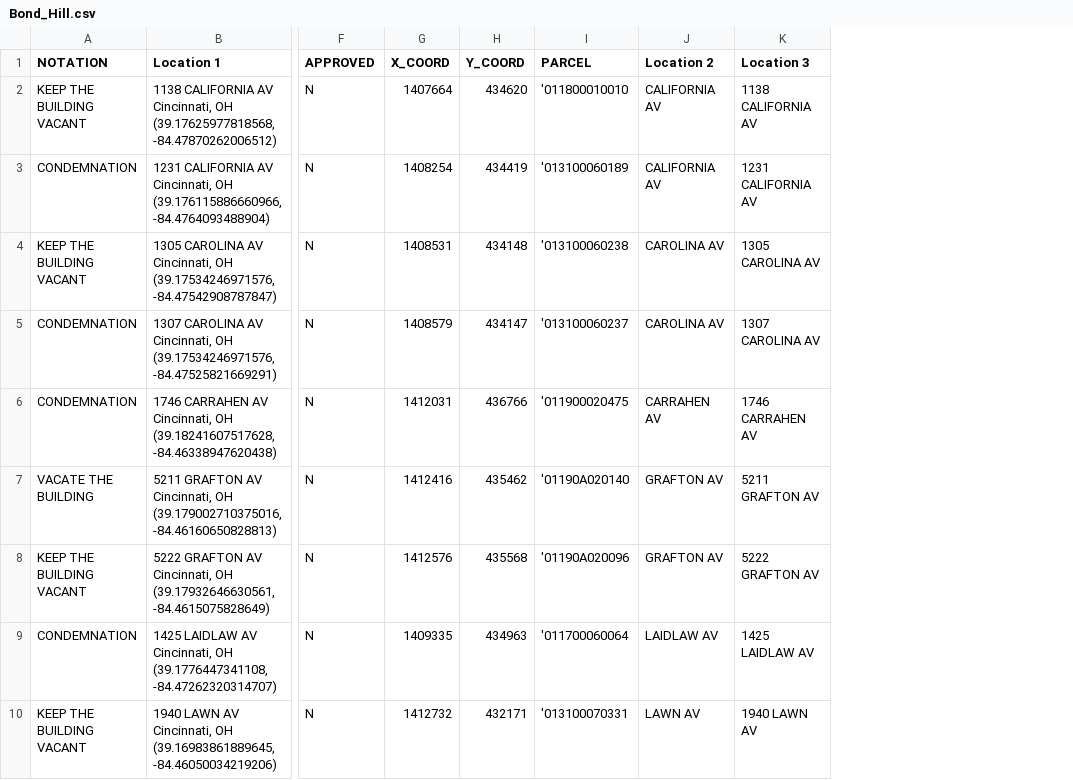
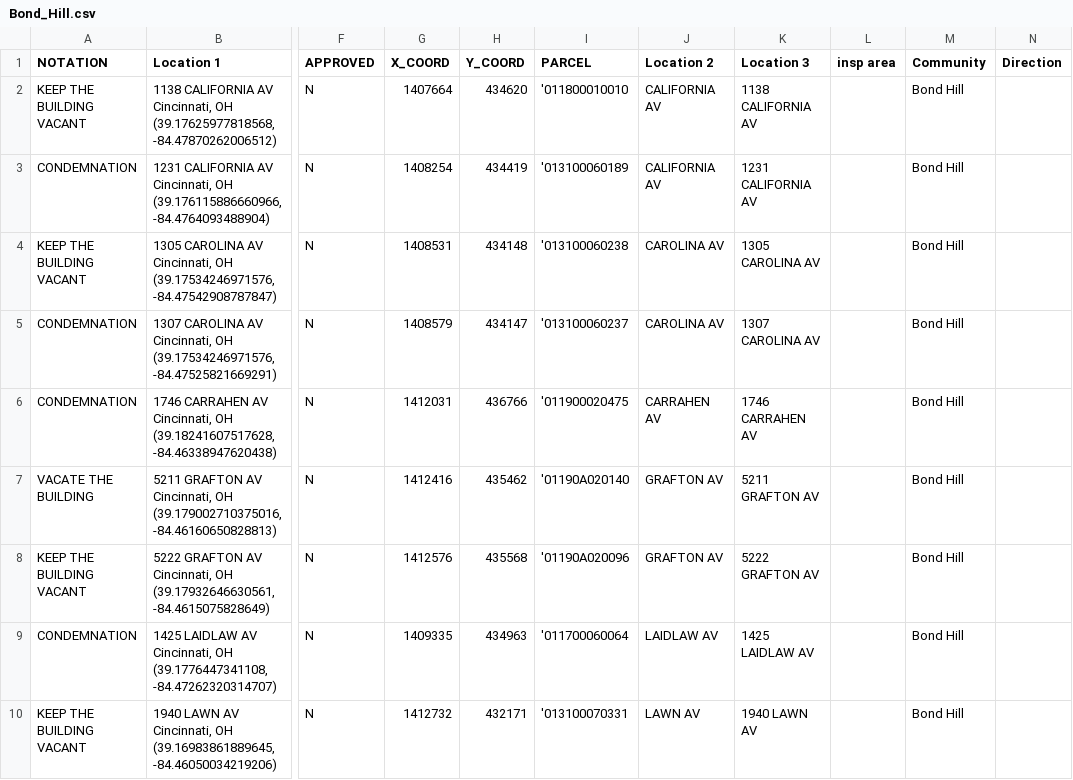
Before and after one commit to OpenDataCincy/Open-Data-Catalog, a CSV file: OpenDataCatalog/opendata/static/cincinnati/Bond_Hill.csv, drawn as a sheet; only a part is shown, gaps mark what is left out; the diff names each change by its address in the sheet, - before the commit and + after, or states it on an @@ line.

Commit message:
Great, now we have community in the serializer

```diff
--- a/OpenDataCatalog/opendata/static/cincinnati/Bond_Hill.csv
+++ b/OpenDataCatalog/opendata/static/cincinnati/Bond_Hill.csv
+column L (insp area), empty
+column M (Community), rows 2-10: all Bond Hill
+column N (Direction), empty
```
Also changed, not shown: 1 other file.
